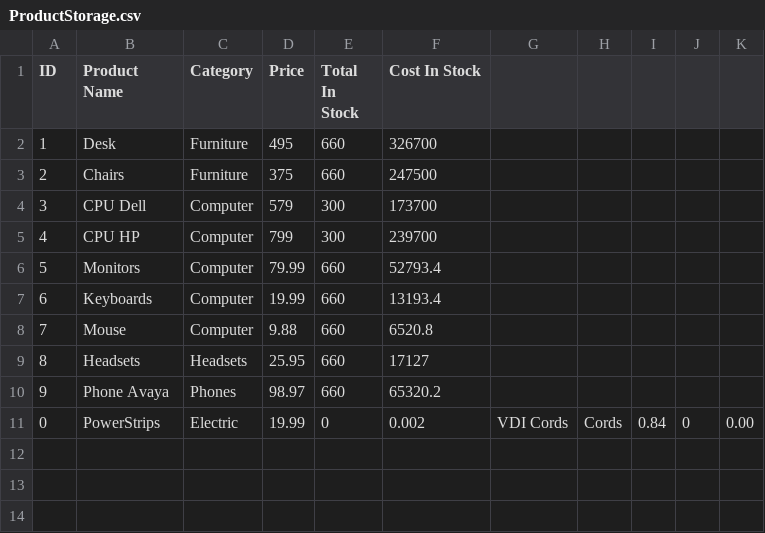
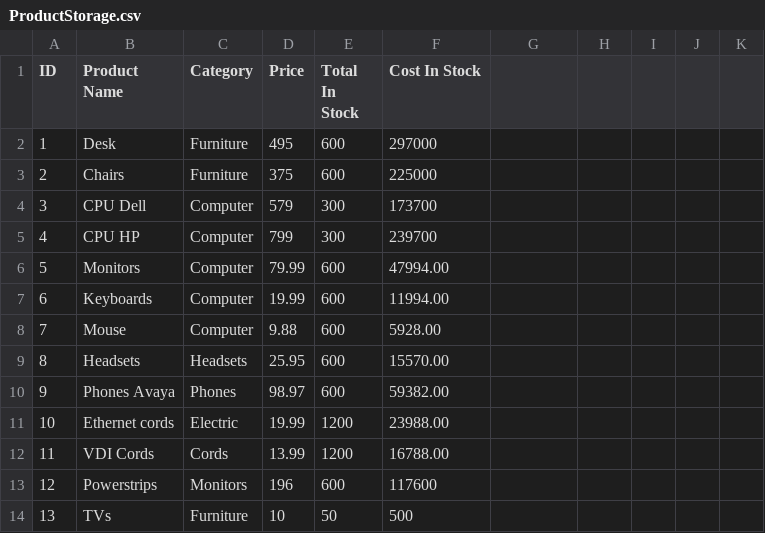
Before and after one commit to RBickell/CST117, a CSV file: MilestoneProjectCST117- InventoryList/ProductStorage.csv, drawn as a sheet.

Commit message:
CST117. MileStone Project 4 & 5

```diff
--- a/MilestoneProjectCST117- InventoryList/ProductStorage.csv
+++ b/MilestoneProjectCST117- InventoryList/ProductStorage.csv
@@ -1,11 +1,14 @@
 ID,Product Name,Category,Price,Total In Stock,Cost In Stock
-1,Desk,Furniture,495,660,326700
-2,Chairs,Furniture,375,660,247500
+1,Desk,Furniture,495,600,297000
+2,Chairs,Furniture,375,600,225000
 3,CPU Dell,Computer,579,300,173700
 4,CPU HP,Computer,799,300,239700
-5,Monitors,Computer,79.99,660,52793.4
-6,Keyboards,Computer,19.99,660,13193.4
-7,Mouse,Computer,9.88,660,6520.8
-8,Headsets,Headsets,25.95,660,17127
-9,Phone Avaya,Phones,98.97,660,65320.2
-0,PowerStrips,Electric,19.99,0,0.002,VDI Cords,Cords,0.84,0,0.00
+5,Monitors,Computer,79.99,600,47994.00
+6,Keyboards,Computer,19.99,600,11994.00
+7,Mouse,Computer,9.88,600,5928.00
+8,Headsets,Headsets,25.95,600,15570.00
+9,Phones Avaya,Phones,98.97,600,59382.00
+10,Ethernet cords,Electric,19.99,1200,23988.00
+11,VDI Cords,Cords,13.99,1200,16788.00
+12,Powerstrips,Monitors,196,600,117600
+13,TVs,Furniture,10,50,500
```
Also changed, not shown: 38 other files.
